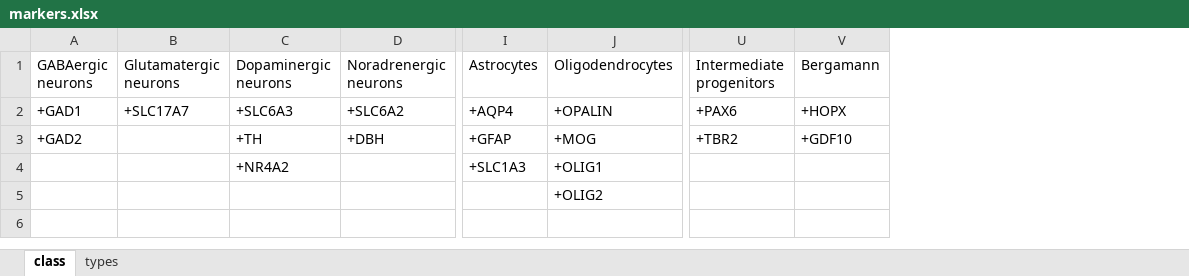
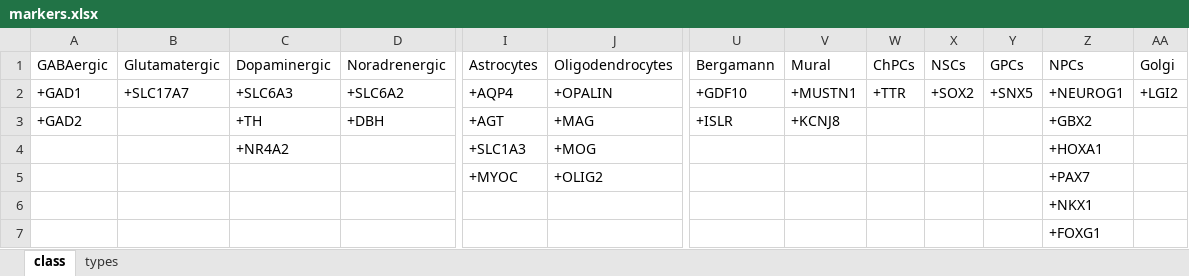
Before and after one commit to jkubis96/JSEQ_scRNAseq, an Excel workbook: requirements_file/markers.xlsx, sheet class, drawn as a sheet; only a part is shown, gaps mark what is left out; values as stored, in another font and other column widths than the file's, no borders; removed rows and columns are numbered as before the commit, all else as after; rows hold the shown columns only; the diff covers the shown part only; the diff names each change by its address in the sheet, - before the commit and + after, or states it on an @@ line.

```diff
--- a/requirements_file/markers.xlsx (sheet class)
+++ b/requirements_file/markers.xlsx (sheet class)
-column U (Intermediate progenitors), rows 2-3: +PAX6 | +TBR2
+column V (Mural), rows 2-3: +MUSTN1 | +KCNJ8
+column W (ChPCs), row 2: +TTR
+column X (NSCs), row 2: +SOX2
+column Y (GPCs), row 2: +SNX5
+column Z (NPCs), rows 2-5: +NEUROG1 | +GBX2 | +HOXA1 | +PAX7
+column AA (Golgi), row 2: +LGI2
-A1: GABAergic neurons
+A1: GABAergic
-B1: Glutamatergic neurons
+B1: Glutamatergic
-C1: Dopaminergic neurons
+C1: Dopaminergic
-D1: Noradrenergic neurons
+D1: Noradrenergic
-U2 (Bergamann): +HOPX
+U2 (Bergamann): +GDF10
-I3 (Astrocytes): +GFAP
+I3 (Astrocytes): +AGT
-J3 (Oligodendrocytes): +MOG
+J3 (Oligodendrocytes): +MAG
-U3 (Bergamann): +GDF10
+U3 (Bergamann): +ISLR
-J4 (Oligodendrocytes): +OLIG1
+J4 (Oligodendrocytes): +MOG
-I5 (Astrocytes): (empty)
+I5 (Astrocytes): +MYOC
+row 6:  |  |  |  |  |  |  |  |  |  |  | +NKX1
+row 7:  |  |  |  |  |  |  |  |  |  |  | +FOXG1
```
Also changed, not shown: 9 edited cells elsewhere in this sheet, sheet types, 11 other files.
